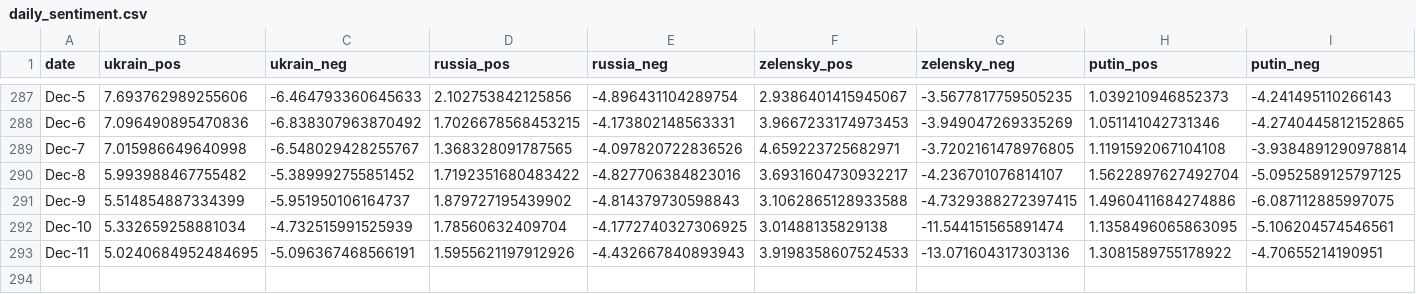
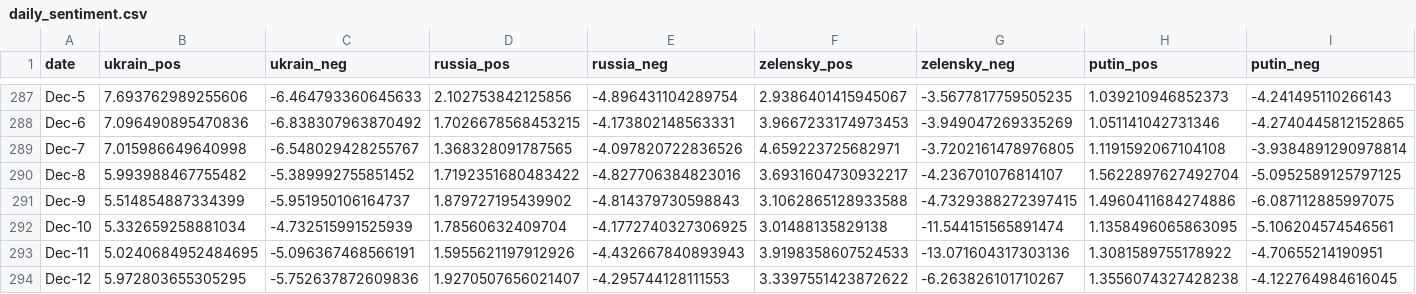
Before and after one commit to alexdrk14/RussiaUkraineWar, a CSV file: data/daily_sentiment.csv, drawn as a sheet; only a part is shown, gaps mark what is left out; the diff names each change by its address in the sheet, - before the commit and + after, or states it on an @@ line.

Commit message:
Update data

```diff
--- a/data/daily_sentiment.csv
+++ b/data/daily_sentiment.csv
+row 294: Dec-12 | 5.972803655305295 | -5.752637872609836 | 1.9270507656021407 | -4.295744128111553 | 3.3397551423872622 | -6.263826101710267 | 1.3556074327428238 | -4.122764984616045
```
Also changed, not shown: data/all_languages_data.csv, data/daily_hashtags.csv, 4 other files.
